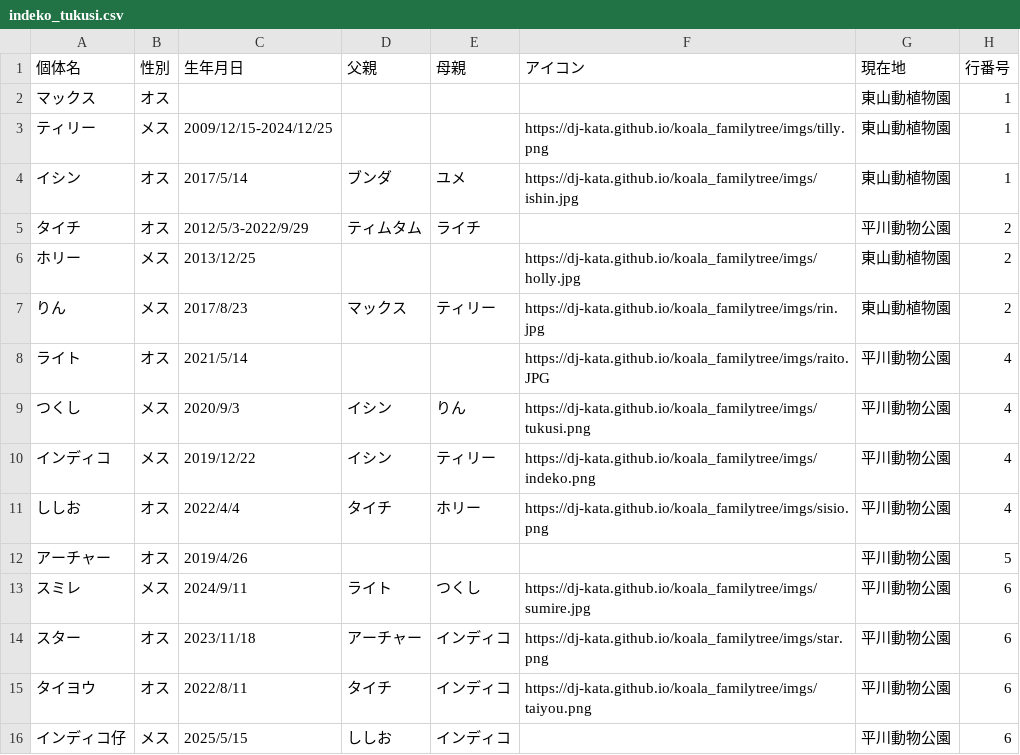
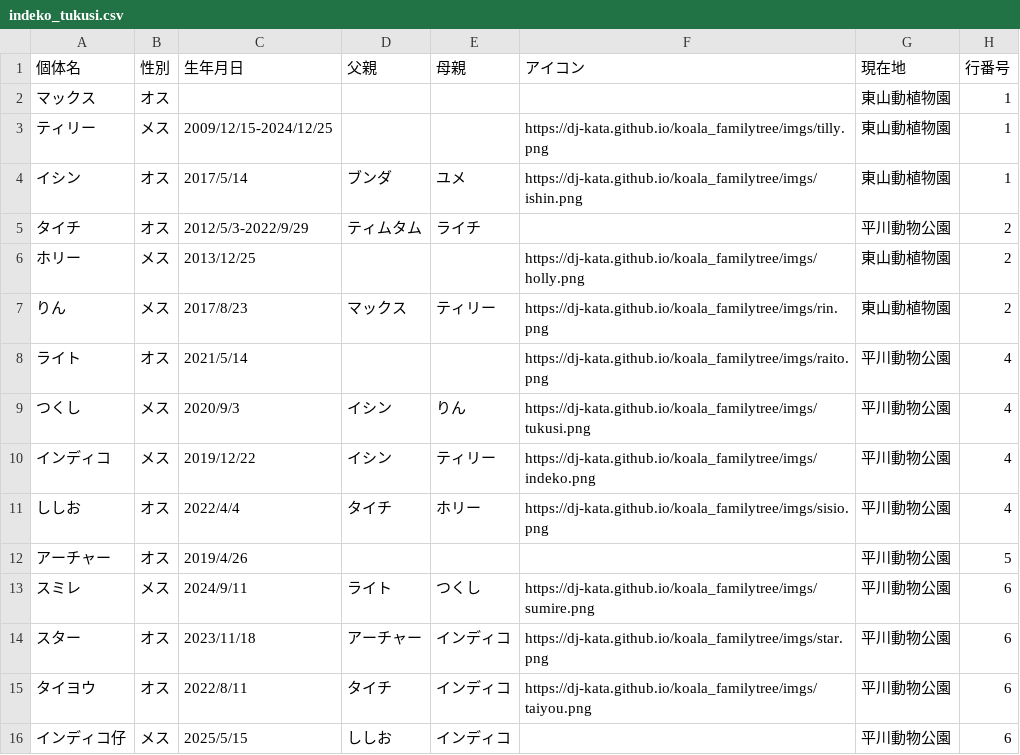
Before and after one commit to dj-kata/koala_familytree, a CSV file: indeko_tukusi.csv, drawn as a sheet.

Commit message:
jpg->png

```diff
--- a/indeko_tukusi.csv
+++ b/indeko_tukusi.csv
@@ -3,7 +3,7 @@
 ティリー,メス,2009/12/15-2024/12/25,,,https://dj-kata.github.io/koala_familytree/imgs/tilly.png,東山動植物園,1
-イシン,オス,2017/5/14,ブンダ,ユメ,https://dj-kata.github.io/koala_familytree/imgs/ishin.jpg,東山動植物園,1
+イシン,オス,2017/5/14,ブンダ,ユメ,https://dj-kata.github.io/koala_familytree/imgs/ishin.png,東山動植物園,1
 タイチ,オス,2012/5/3-2022/9/29,ティムタム,ライチ,,平川動物公園,2
-ホリー,メス,2013/12/25,,,https://dj-kata.github.io/koala_familytree/imgs/holly.jpg,東山動植物園,2
-りん,メス,2017/8/23,マックス,ティリー,https://dj-kata.github.io/koala_familytree/imgs/rin.jpg,東山動植物園,2
-ライト,オス,2021/5/14,,,https://dj-kata.github.io/koala_familytree/imgs/raito.JPG,平川動物公園,4
+ホリー,メス,2013/12/25,,,https://dj-kata.github.io/koala_familytree/imgs/holly.png,東山動植物園,2
+りん,メス,2017/8/23,マックス,ティリー,https://dj-kata.github.io/koala_familytree/imgs/rin.png,東山動植物園,2
+ライト,オス,2021/5/14,,,https://dj-kata.github.io/koala_familytree/imgs/raito.png,平川動物公園,4
 つくし,メス,2020/9/3,イシン,りん,https://dj-kata.github.io/koala_familytree/imgs/tukusi.png,平川動物公園,4
@@ -12,3 +12,3 @@
 アーチャー,オス,2019/4/26,,,,平川動物公園,5
-スミレ,メス,2024/9/11,ライト,つくし,https://dj-kata.github.io/koala_familytree/imgs/sumire.jpg,平川動物公園,6
+スミレ,メス,2024/9/11,ライト,つくし,https://dj-kata.github.io/koala_familytree/imgs/sumire.png,平川動物公園,6
 スター,オス,2023/11/18,アーチャー,インディコ,https://dj-kata.github.io/koala_familytree/imgs/star.png,平川動物公園,6
```
